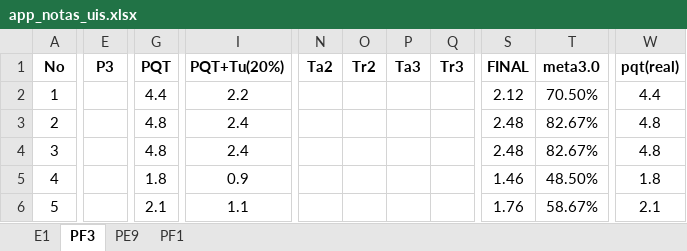
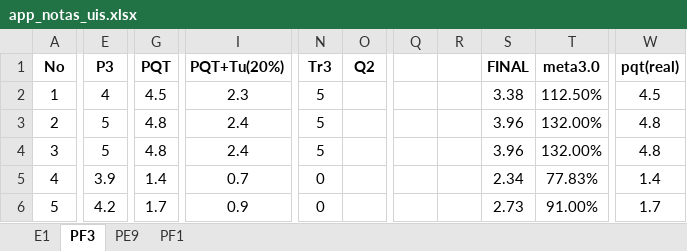
Before and after one commit to ph3niks/notas_uis, an Excel workbook: app_notas_uis.xlsx, sheet PF3, drawn as a sheet; only a part is shown, gaps mark what is left out; values as stored, in another font and other column widths than the file's, no borders; charts and pictures and conditional formats not drawn; removed rows and columns are numbered as before the commit, all else as after; the diff covers the shown part only; the diff names each change by its address in the sheet, - before the commit and + after, or states it on an @@ line.

```diff
--- a/app_notas_uis.xlsx (sheet PF3)
+++ b/app_notas_uis.xlsx (sheet PF3)
-column N (Ta2), empty
-column O (Tr2), empty
-column P (Ta3), empty
+column O (Q2), empty
+column Q, empty
+column R, empty
-E2 (P3): (empty)
+E2 (P3): 4
-G2 (PQT): 4.4
+G2 (PQT): 4.5
-I2 (PQT+Tu(20%)): 2.2
+I2 (PQT+Tu(20%)): 2.3
-N2:N4 (Tr3): (empty)
+N2:N4 (Tr3): 5
-S2 (FINAL): 2.12
+S2 (FINAL): 3.38
-T2 (meta3.0): 70.50%
+T2 (meta3.0): 112.50%
-W2 (pqt(real)): 4.4
+W2 (pqt(real)): 4.5
-E3:E4 (P3): (empty)
+E3:E4 (P3): 5
-S3:S4 (FINAL): 2.48
+S3:S4 (FINAL): 3.96
-T3:T4 (meta3.0): 82.67%
+T3:T4 (meta3.0): 132.00%
-E5 (P3): (empty)
+E5 (P3): 3.9
-G5 (PQT): 1.8
+G5 (PQT): 1.4
-I5 (PQT+Tu(20%)): 0.9
+I5 (PQT+Tu(20%)): 0.7
-N5:N6 (Tr3): (empty)
+N5:N6 (Tr3): 0
-S5 (FINAL): 1.46
+S5 (FINAL): 2.34
-T5 (meta3.0): 48.50%
+T5 (meta3.0): 77.83%
-W5 (pqt(real)): 1.8
+W5 (pqt(real)): 1.4
-E6 (P3): (empty)
+E6 (P3): 4.2
-G6 (PQT): 2.1
+G6 (PQT): 1.7
-I6 (PQT+Tu(20%)): 1.1
+I6 (PQT+Tu(20%)): 0.9
-S6 (FINAL): 1.76
+S6 (FINAL): 2.73
-T6 (meta3.0): 58.67%
+T6 (meta3.0): 91.00%
-W6 (pqt(real)): 2.1
+W6 (pqt(real)): 1.7
```
Also changed, not shown: 125 edited cells elsewhere in this sheet, sheet PF1, sheet PE9, sheet E1.
